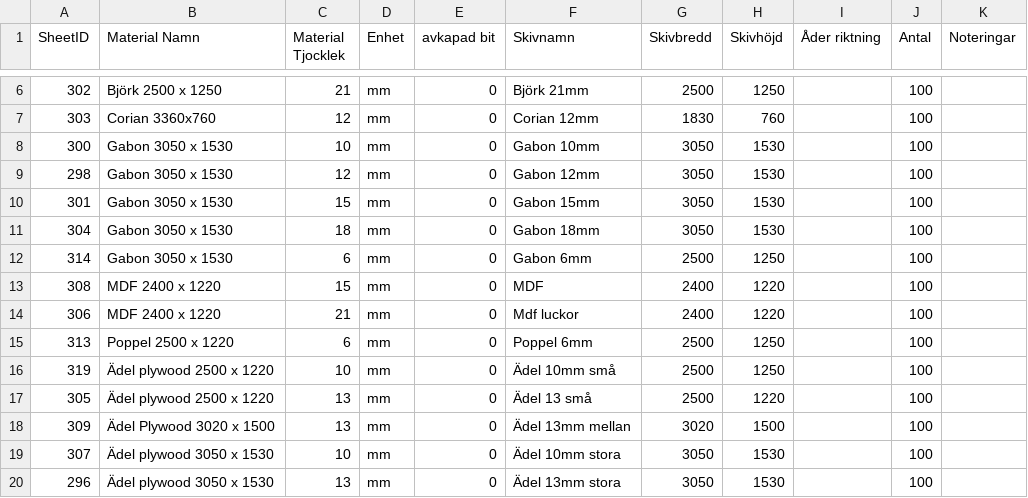
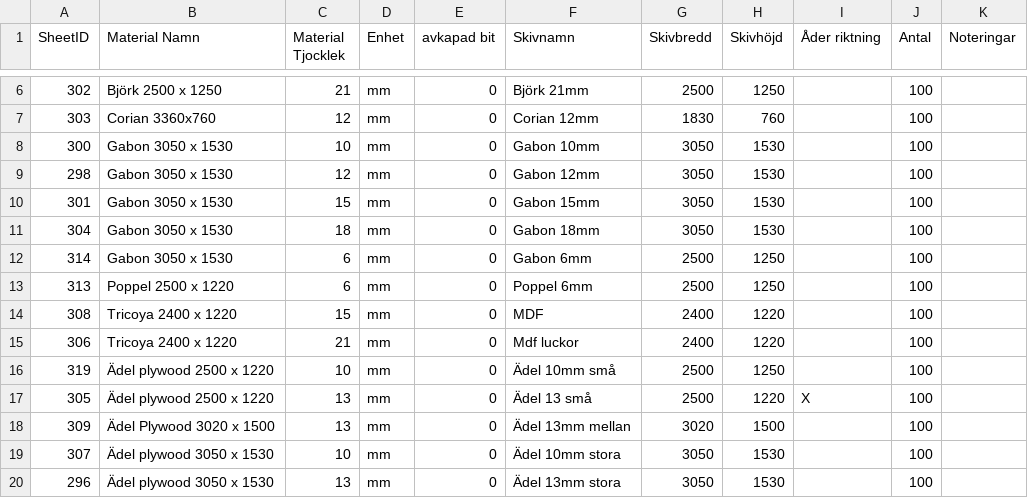
Before and after one commit to Zub0o/Solid-Works-BOM-formatter, a CSV file: SheetDBExport.csv, drawn as a sheet; only a part is shown, gaps mark what is left out; removed rows and columns are numbered as before the commit, all else as after; the diff names each change by its address in the sheet, - before the commit and + after, or states it on an @@ line.

Commit message:
Add files via upload

```diff
--- a/SheetDBExport.csv
+++ b/SheetDBExport.csv
-row 13: 308 | MDF 2400 x 1220 | 15 | mm | 0 | MDF | 2400 | 1220 |  | 100
-row 14: 306 | MDF 2400 x 1220 | 21 | mm | 0 | Mdf luckor | 2400 | 1220 |  | 100
+row 14: 308 | Tricoya 2400 x 1220 | 15 | mm | 0 | MDF | 2400 | 1220 |  | 100
+row 15: 306 | Tricoya 2400 x 1220 | 21 | mm | 0 | Mdf luckor | 2400 | 1220 |  | 100
-I17 (Åder riktning): (empty)
+I17 (Åder riktning): X
```
